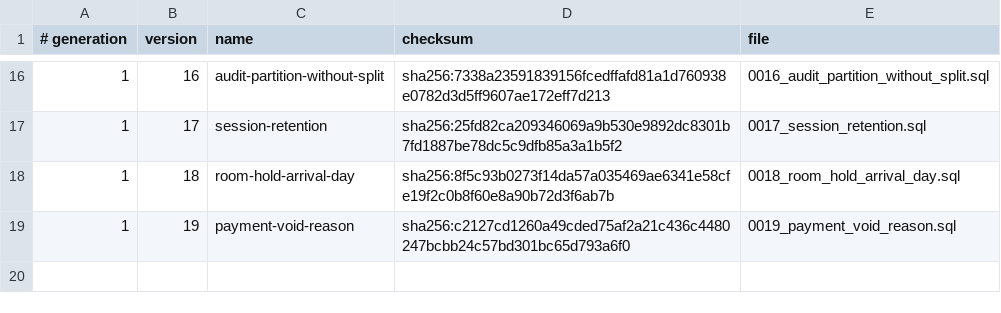
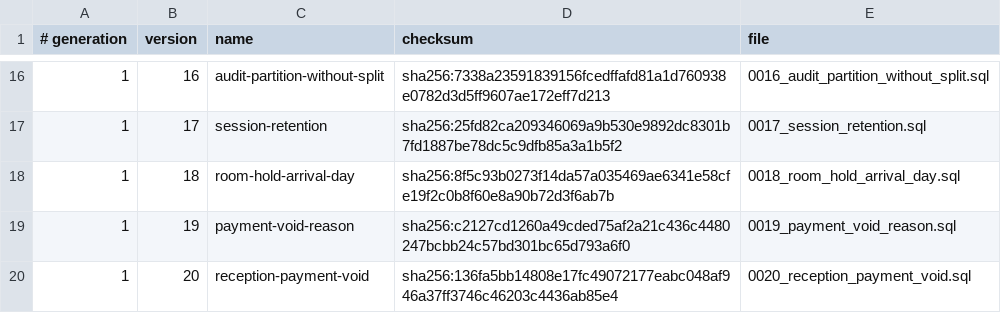
Before and after one commit to siewong007/hotel-app, a TSV file: hotel-app-be/database/postgres/patches/manifest.tsv, drawn as a sheet; only a part is shown, gaps mark what is left out.

Commit message:
Payments: reception can void (payments:delete "Void payments"), without payments:manage
- Void of a posted (completed) payment now rides the route's
  payments:delete gate alone; only un-forfeiting a completed
  deposit_forfeited row still needs payments:manage. Required reason,
  in-transaction audit row and the closed-day reversing entry (#228) are
  unchanged. Deposit cancel/restore were already on payments:delete.
- Revert refund stays on payments:manage, approve/reject bank transfers on
  payments:approve — reception holds neither.
- Patch 0020 (reception-payment-void): grants payments:delete back to the
  receptionist role (reverses 0019's removal) and relabels it "Void
  payments (reason required; the record is kept and audited)". Seed,
  desktop mirror, deploy payload lists and CLAUDE.md head version updated.
- Checkout folio shows Void to payments:delete holders (forfeit rows:
  payments:manage).
- Tests: receptionist voids a posted payment, un-forfeit refused without
  manage; HTTP contract (receptionist passes void/delete/restore gates,
  403 on revert-refund and approve); patch 0020 lifecycle; frontend
  gating incl. no refund revert for the front desk.

```diff
--- a/hotel-app-be/database/postgres/patches/manifest.tsv
+++ b/hotel-app-be/database/postgres/patches/manifest.tsv
@@ -19 +19,2 @@
 1	19	payment-void-reason	sha256:c2127cd1260a49cded75af2a21c436c4480247bcbb24c57bd301bc65d793a6f0	0019_payment_void_reason.sql
+1	20	reception-payment-void	sha256:136fa5bb14808e17fc49072177eabc048af946a37ff3746c46203c4436ab85e4	0020_reception_payment_void.sql
```
Also changed, not shown: 17 other files.
